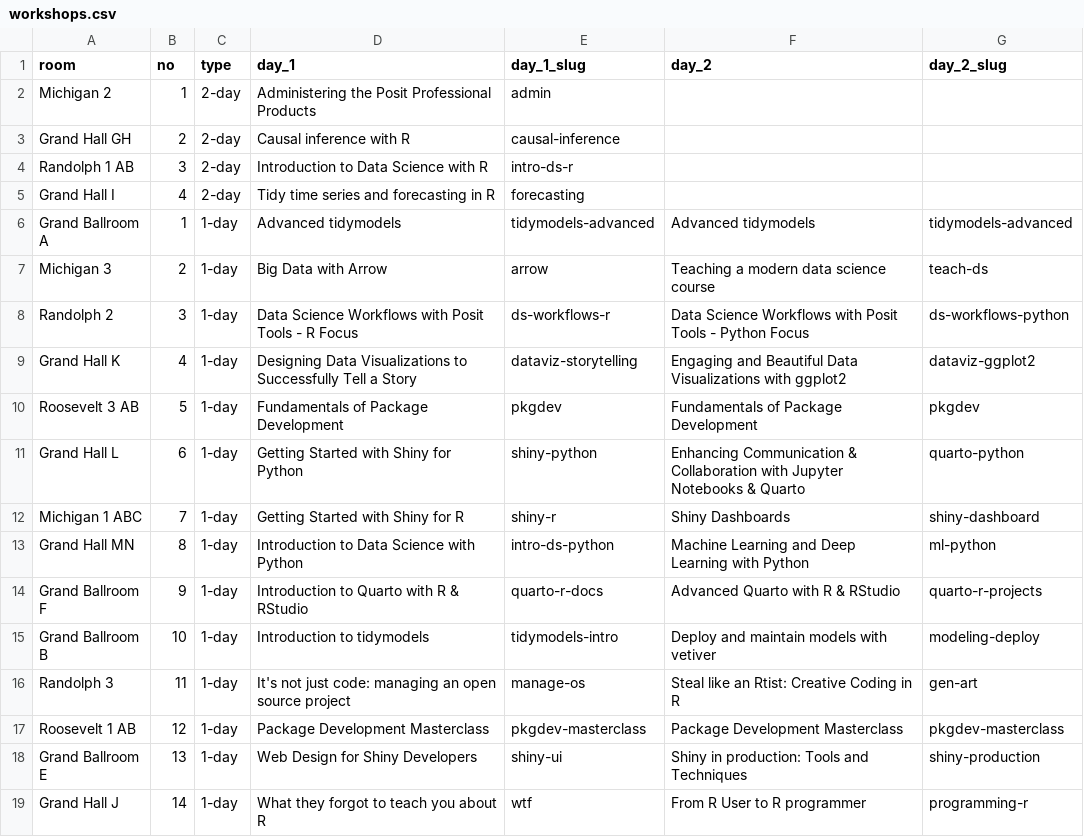
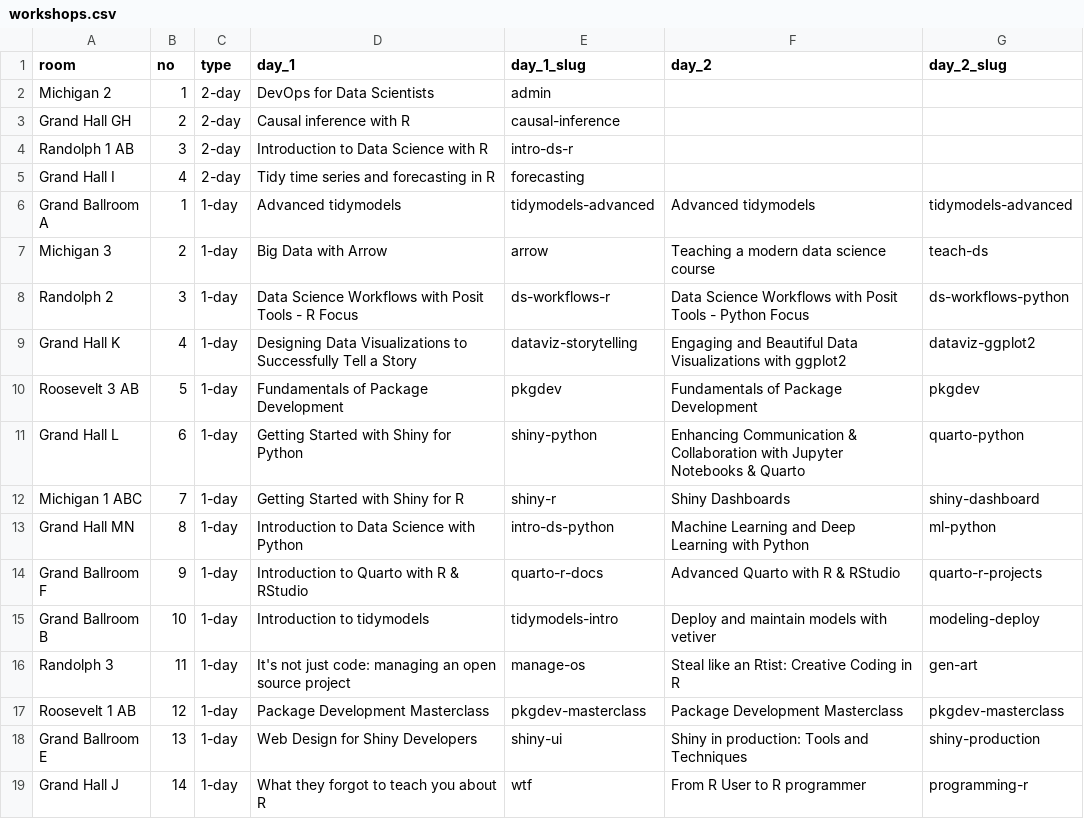
Before and after one commit to posit-conf-2023/workshops, a CSV file: workshops.csv, drawn as a sheet.

```diff
--- a/workshops.csv
+++ b/workshops.csv
@@ -1,3 +1,3 @@
 room,no,type,day_1,day_1_slug,day_2,day_2_slug
-Michigan 2,1,2-day,Administering the Posit Professional Products,admin,,
+Michigan 2,1,2-day,DevOps for Data Scientists,admin,,
 Grand Hall GH,2,2-day,Causal inference with R,causal-inference,,
```
Also changed, not shown: 3 other files.
